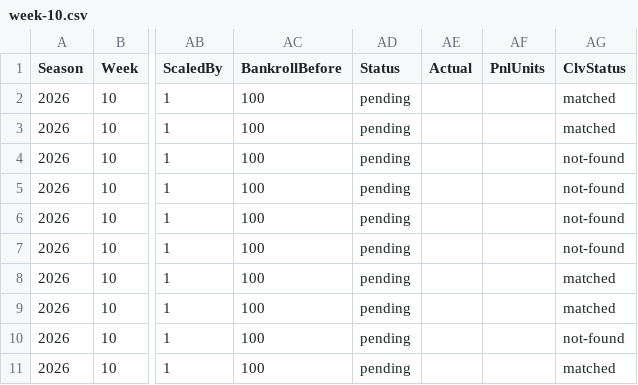
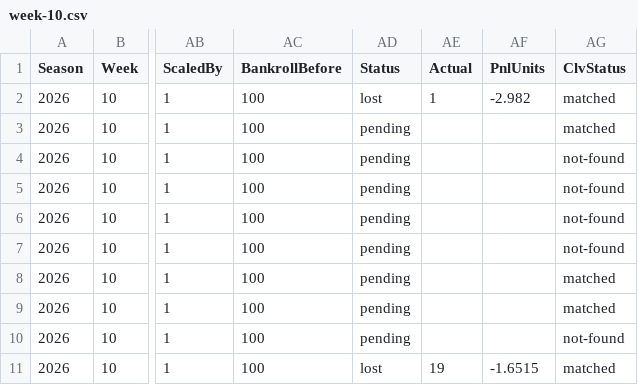
Before and after one commit to pmammino/NFLProjectionsCheck, a CSV file: data/bets/budget/2026/week-10.csv, drawn as a sheet; only a part is shown, gaps mark what is left out; the diff names each change by its address in the sheet, - before the commit and + after, or states it on an @@ line.

```diff
--- a/data/bets/budget/2026/week-10.csv
+++ b/data/bets/budget/2026/week-10.csv
-AD2 (Status): pending
+AD2 (Status): lost
-AE2 (Actual): (empty)
+AE2 (Actual): 1
-AF2 (PnlUnits): (empty)
+AF2 (PnlUnits): -2.982
-AD11 (Status): pending
+AD11 (Status): lost
-AE11 (Actual): (empty)
+AE11 (Actual): 19
-AF11 (PnlUnits): (empty)
+AF11 (PnlUnits): -1.6515
```
Also changed, not shown: data/actuals/2026/week-10.csv, data/bets/firehose/2026/week-10.csv, 5 other files.
